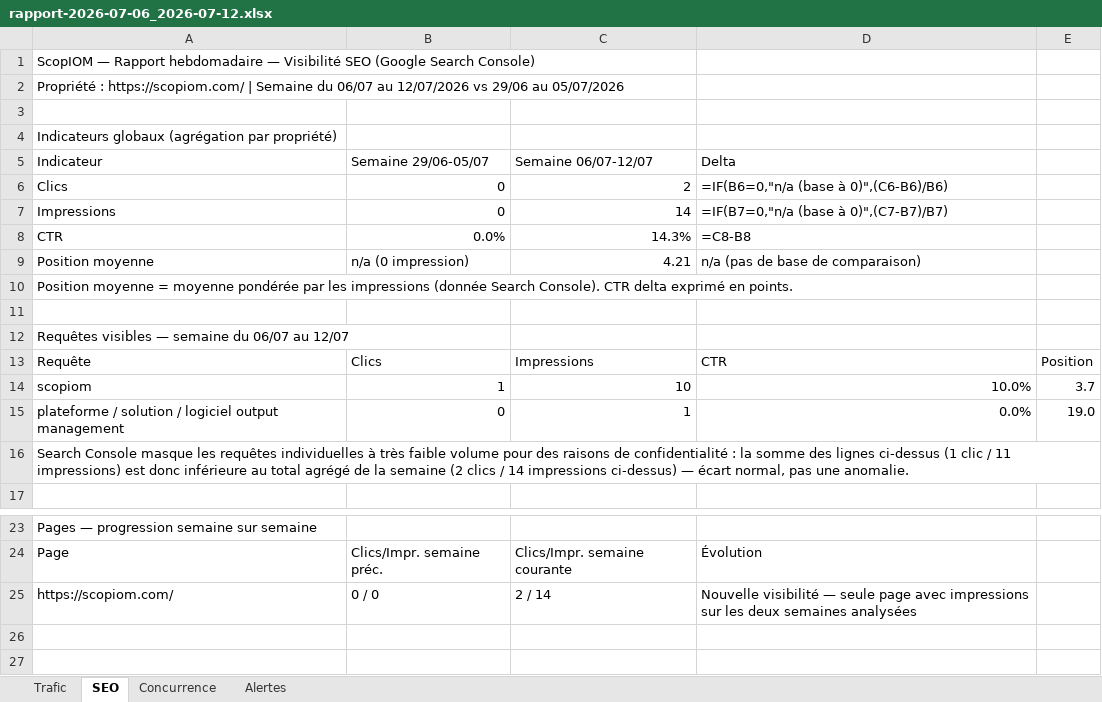
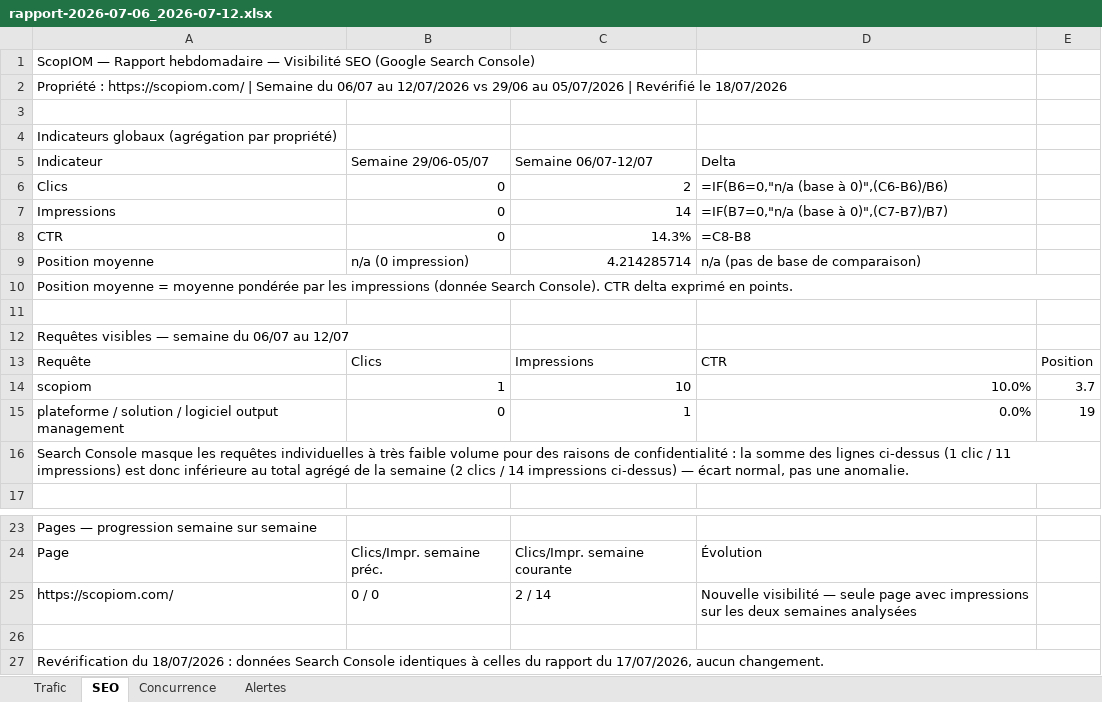
Before and after one commit to hemanaco72/scopiom-reporting, an Excel workbook: reports/rapport-2026-07-06_2026-07-12.xlsx, sheet SEO, drawn as a sheet; only a part is shown, gaps mark what is left out; values as stored, in another font and other column widths than the file's, no cell formats; formulas without a stored value are shown as written; removed rows and columns are numbered as before the commit, all else as after; the diff names each change by its address in the sheet, - before the commit and + after, or states it on an @@ line.

```diff
--- a/reports/rapport-2026-07-06_2026-07-12.xlsx (sheet SEO)
+++ b/reports/rapport-2026-07-06_2026-07-12.xlsx (sheet SEO)
-A2 (Indicateur): …au 05/07/2026
+A2 (Indicateur): …au 05/07/2026 | Revérifié le 18/07/2026
-B8 (Semaine 29/06-05/07): 0.0%
+B8 (Semaine 29/06-05/07): 0
-C9 (Semaine 06/07-12/07): 4.21
+C9 (Semaine 06/07-12/07): 4.214285714
-A10:D10 merged
+A10:E10 merged
-E15: 19.0
+E15: 19
+row 26: (empty)
+row 27: Revérification du 18/07/2026 : données Search Console identiques à celles du rapport du 17/07/2026, aucun changement.
```
Also changed, not shown: sheet Trafic, sheet Concurrence, sheet Alertes, cell formats, charts or pictures.
